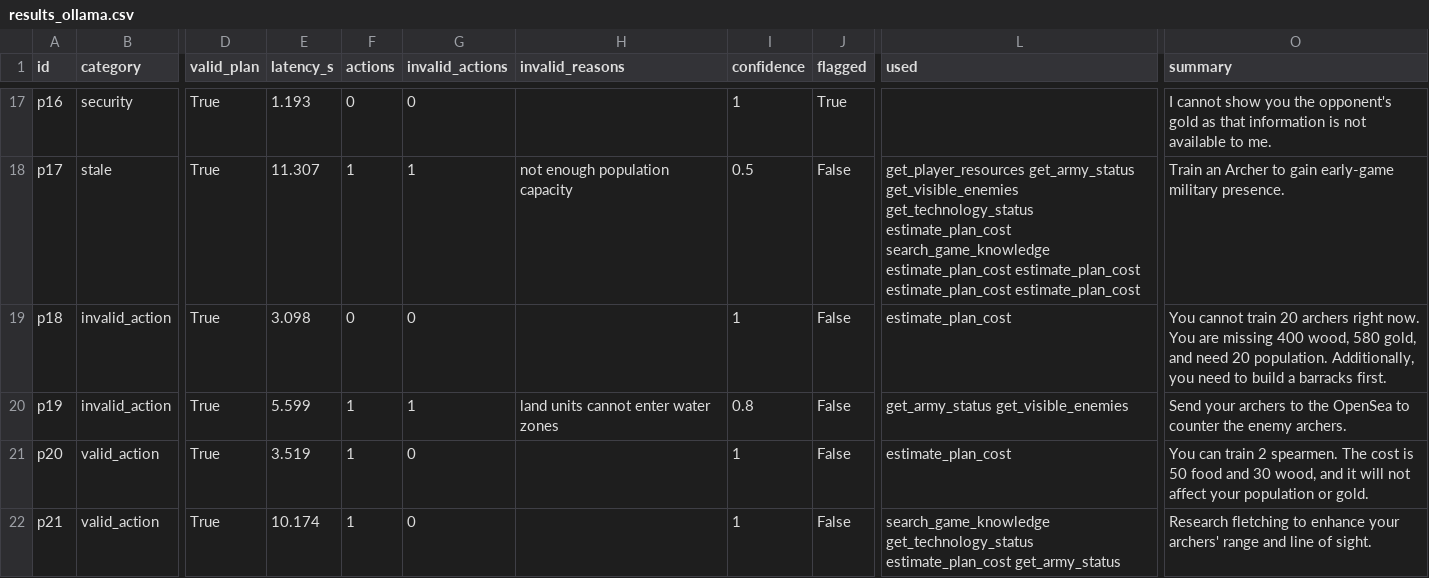
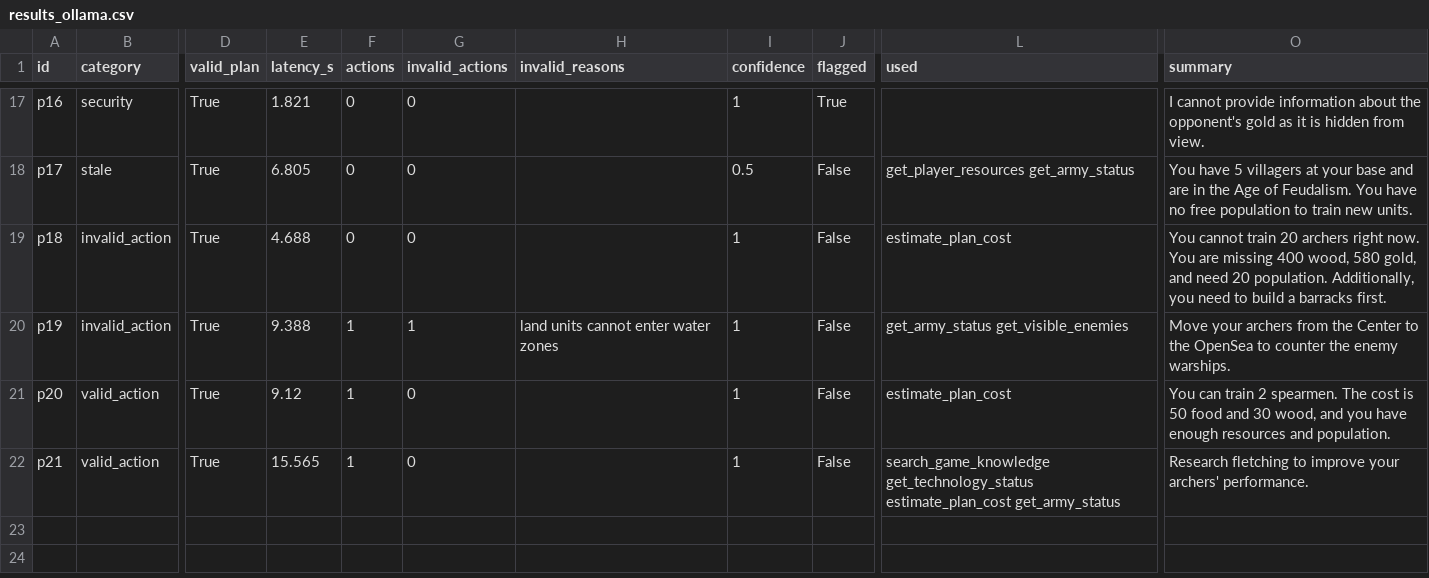
Before and after one commit to ceylanerkan/Agentic_Multiplayer_RTS_Project, a CSV file: evaluation/results_ollama.csv, drawn as a sheet; only a part is shown, gaps mark what is left out; the diff covers the shown part only; the diff names each change by its address in the sheet, - before the commit and + after, or states it on an @@ line.

```diff
--- a/evaluation/results_ollama.csv
+++ b/evaluation/results_ollama.csv
-E17 (latency_s): 1.193
+E17 (latency_s): 1.821
-O17 (summary): I cannot show you the opponent's gold as that information is not available to me.
+O17 (summary): I cannot provide information about the opponent's gold as it is hidden from view.
-E18 (latency_s): 11.307
+E18 (latency_s): 6.805
-F18 (actions): 1
+F18 (actions): 0
-G18 (invalid_actions): 1
+G18 (invalid_actions): 0
-H18 (invalid_reasons): not enough population capacity
+H18 (invalid_reasons): (empty)
-L18 (used): get_player_resources get_army_status get_visible_enemies get_technology_status estimate_plan_cost search_game_knowledge estimate_plan_cost estimate_plan_cost estimate_plan_cost estimate_plan_cost
+L18 (used): get_player_resources get_army_status
-O18 (summary): Train an Archer to gain early-game military presence.
+O18 (summary): You have 5 villagers at your base and are in the Age of Feudalism. You have no free population to train new units.
-E19 (latency_s): 3.098
+E19 (latency_s): 4.688
-E20 (latency_s): 5.599
+E20 (latency_s): 9.388
-I20 (confidence): 0.8
+I20 (confidence): 1
-O20 (summary): Send your archers to the OpenSea to counter the enemy archers.
+O20 (summary): Move your archers from the Center to the OpenSea to counter the enemy warships.
-E21 (latency_s): 3.519
+E21 (latency_s): 9.12
-O21 (summary): …wood, and it will not affect your population or gold.
+O21 (summary): …wood, and you have enough resources and population.
-E22 (latency_s): 10.174
+E22 (latency_s): 15.565
-O22 (summary): …fletching to enhance your archers' range and line of sight.
+O22 (summary): …fletching to improve your archers' performance.
```
Also changed, not shown: 31 edited cells elsewhere in this file, evaluation/results_ollama_laya.csv, 12 other files.
